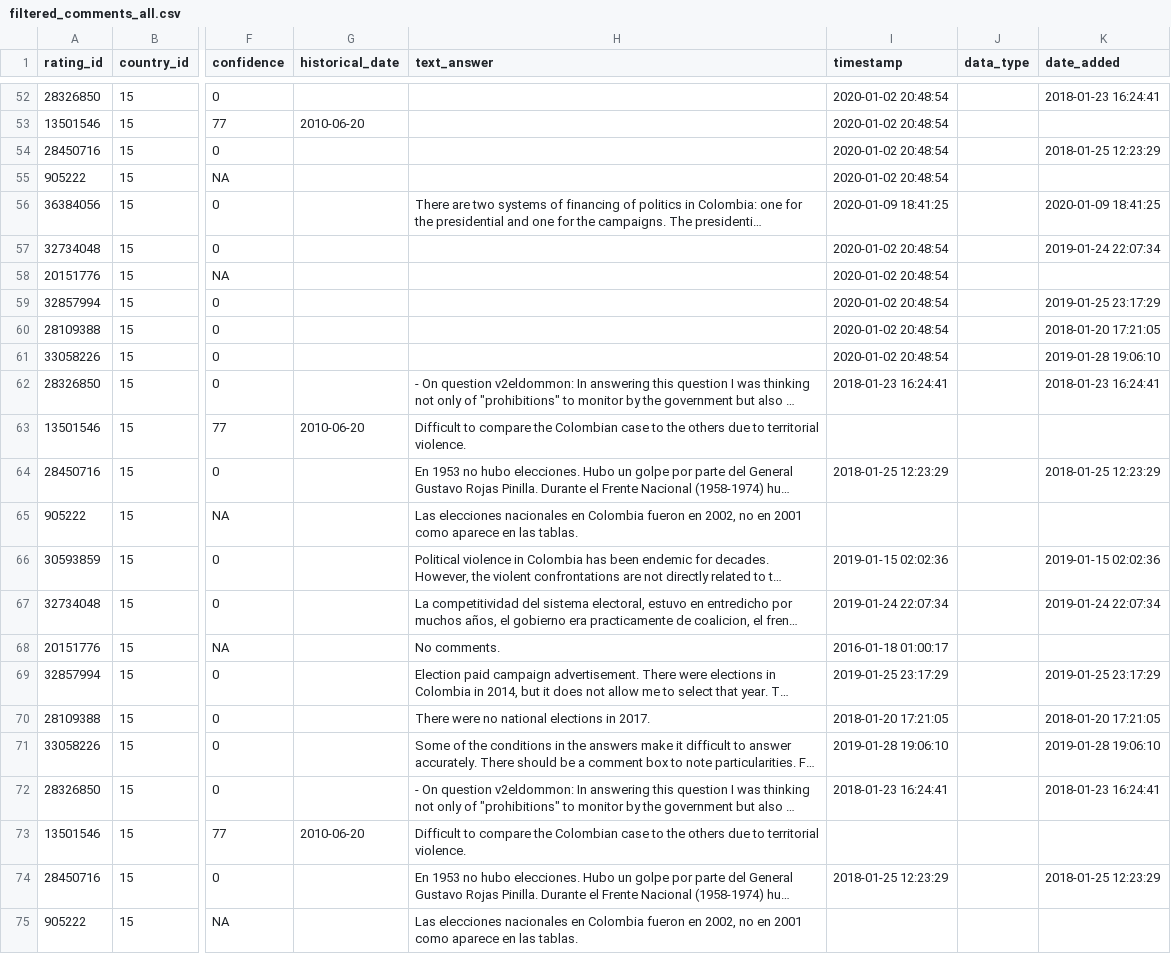
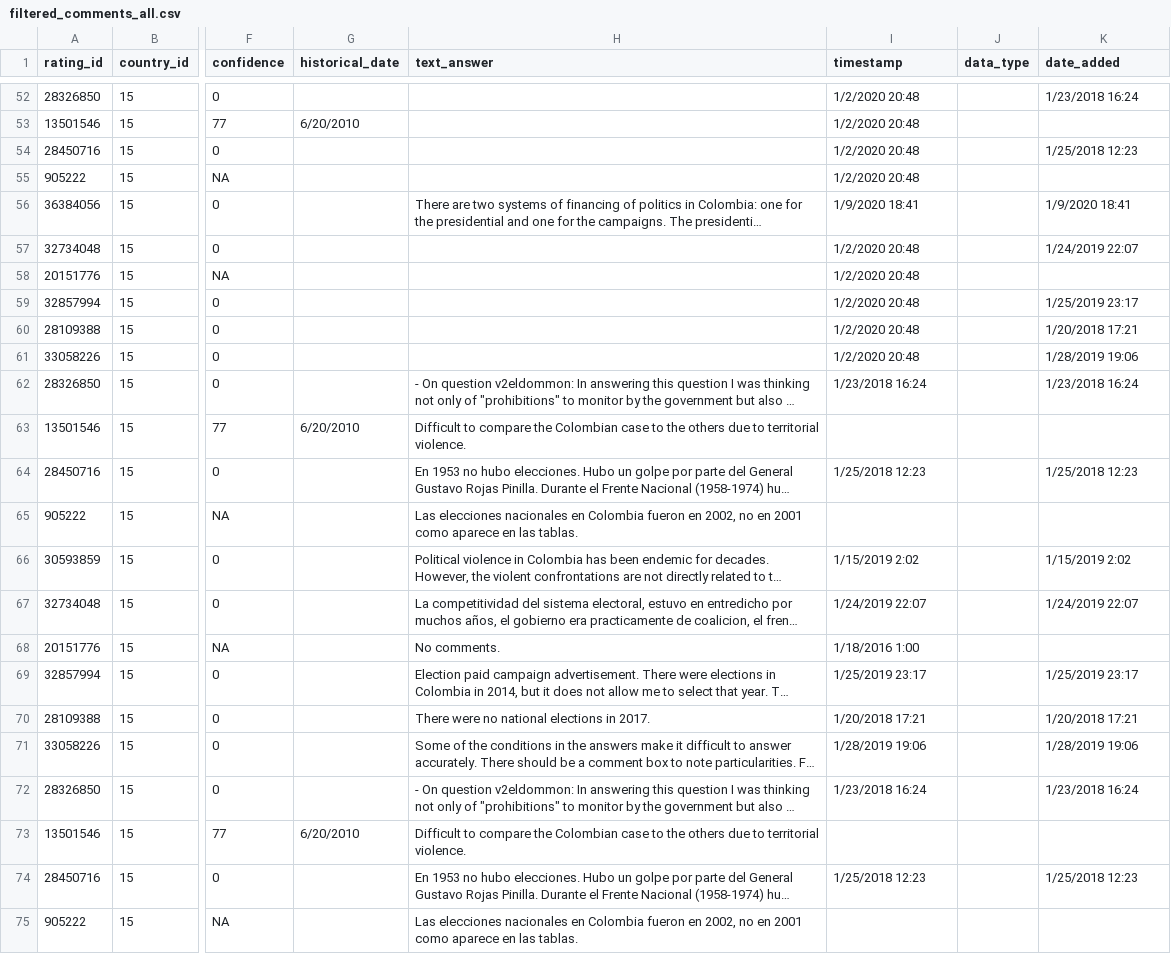
Before and after one commit to pmcquest/snvdem-col, a CSV file: data/Vdem/comments/filtered_comments_all.csv, drawn as a sheet; only a part is shown, gaps mark what is left out; long unchanged cells end in …; the diff covers the shown part only; the diff names each change by its address in the sheet, - before the commit and + after, or states it on an @@ line.

```diff
--- a/data/Vdem/comments/filtered_comments_all.csv
+++ b/data/Vdem/comments/filtered_comments_all.csv
-I52:I55 (timestamp): 2020-01-02 20:48:54
+I52:I55 (timestamp): 1/2/2020 20:48
-K52 (date_added): 2018-01-23 16:24:41
+K52 (date_added): 1/23/2018 16:24
-G53 (historical_date): 2010-06-20
+G53 (historical_date): 6/20/2010
-K54 (date_added): 2018-01-25 12:23:29
+K54 (date_added): 1/25/2018 12:23
-I56 (timestamp): 2020-01-09 18:41:25
+I56 (timestamp): 1/9/2020 18:41
-K56 (date_added): 2020-01-09 18:41:25
+K56 (date_added): 1/9/2020 18:41
-I57:I61 (timestamp): 2020-01-02 20:48:54
+I57:I61 (timestamp): 1/2/2020 20:48
-K57 (date_added): 2019-01-24 22:07:34
+K57 (date_added): 1/24/2019 22:07
-K59 (date_added): 2019-01-25 23:17:29
+K59 (date_added): 1/25/2019 23:17
-K60 (date_added): 2018-01-20 17:21:05
+K60 (date_added): 1/20/2018 17:21
-K61 (date_added): 2019-01-28 19:06:10
+K61 (date_added): 1/28/2019 19:06
-I62 (timestamp): 2018-01-23 16:24:41
+I62 (timestamp): 1/23/2018 16:24
-K62 (date_added): 2018-01-23 16:24:41
+K62 (date_added): 1/23/2018 16:24
-G63 (historical_date): 2010-06-20
+G63 (historical_date): 6/20/2010
-I64 (timestamp): 2018-01-25 12:23:29
+I64 (timestamp): 1/25/2018 12:23
-K64 (date_added): 2018-01-25 12:23:29
+K64 (date_added): 1/25/2018 12:23
-I66 (timestamp): 2019-01-15 02:02:36
+I66 (timestamp): 1/15/2019 2:02
-K66 (date_added): 2019-01-15 02:02:36
+K66 (date_added): 1/15/2019 2:02
-I67 (timestamp): 2019-01-24 22:07:34
+I67 (timestamp): 1/24/2019 22:07
-K67 (date_added): 2019-01-24 22:07:34
+K67 (date_added): 1/24/2019 22:07
-I68 (timestamp): 2016-01-18 01:00:17
+I68 (timestamp): 1/18/2016 1:00
-I69 (timestamp): 2019-01-25 23:17:29
+I69 (timestamp): 1/25/2019 23:17
-K69 (date_added): 2019-01-25 23:17:29
+K69 (date_added): 1/25/2019 23:17
-I70 (timestamp): 2018-01-20 17:21:05
+I70 (timestamp): 1/20/2018 17:21
-K70 (date_added): 2018-01-20 17:21:05
+K70 (date_added): 1/20/2018 17:21
-I71 (timestamp): 2019-01-28 19:06:10
+I71 (timestamp): 1/28/2019 19:06
-K71 (date_added): 2019-01-28 19:06:10
+K71 (date_added): 1/28/2019 19:06
-I72 (timestamp): 2018-01-23 16:24:41
+I72 (timestamp): 1/23/2018 16:24
-K72 (date_added): 2018-01-23 16:24:41
+K72 (date_added): 1/23/2018 16:24
-G73 (historical_date): 2010-06-20
+G73 (historical_date): 6/20/2010
-I74 (timestamp): 2018-01-25 12:23:29
+I74 (timestamp): 1/25/2018 12:23
-K74 (date_added): 2018-01-25 12:23:29
+K74 (date_added): 1/25/2018 12:23
```
Also changed, not shown: 154 edited cells elsewhere in this file, 18 other files.
